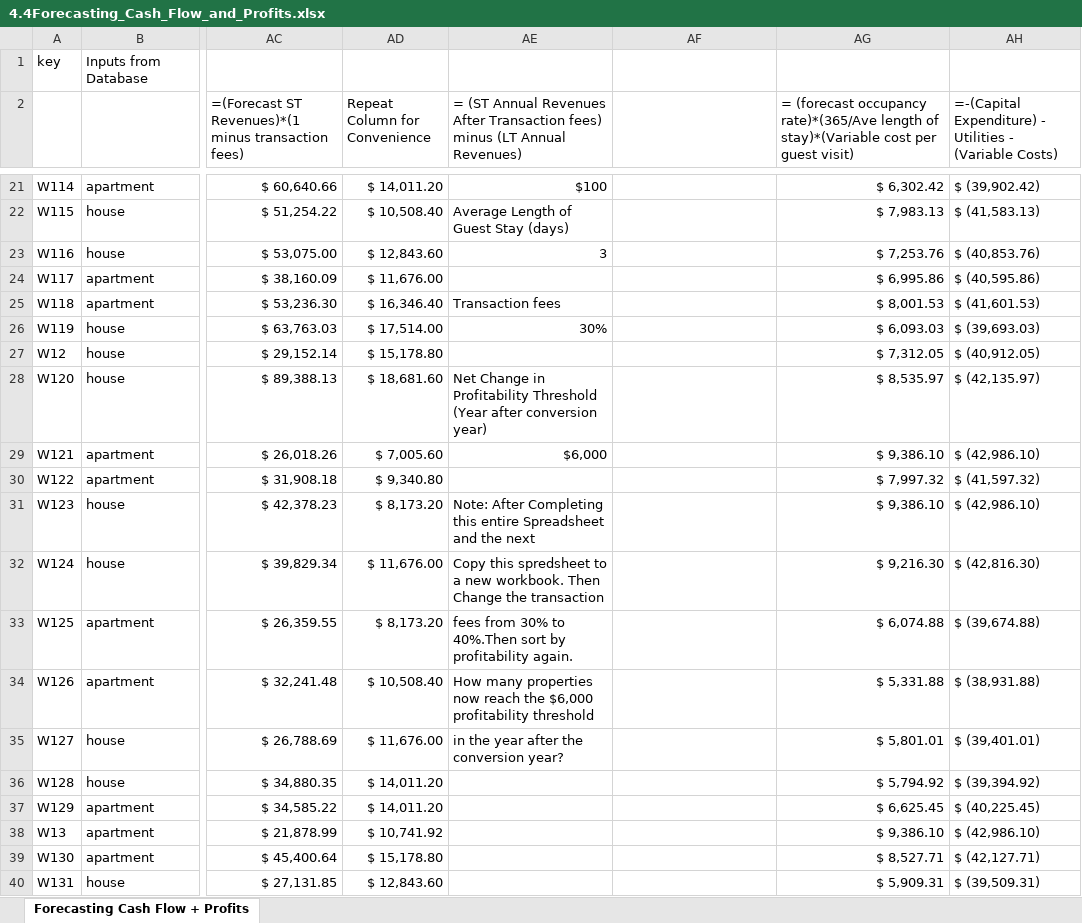
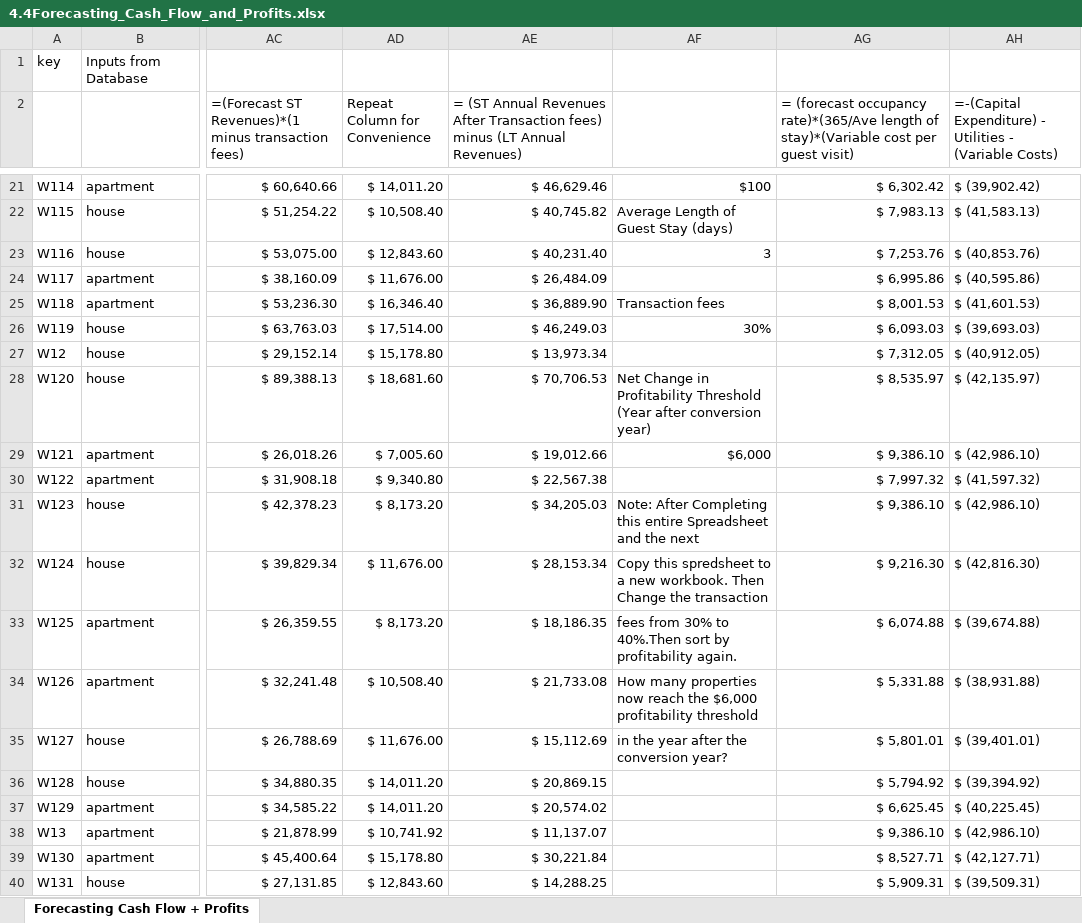
Before and after one commit to LucasBoTang/Coursera_Managing_Big_Data_with_MySQL, an Excel workbook: Capstone_Real_Estate_Profits_Data_Analytics/4.4Forecasting_Cash_Flow_and_Profits.xlsx, sheet Forecasting Cash Flow + Profits, drawn as a sheet; only a part is shown, gaps mark what is left out; values as stored, in another font and other column widths than the file's, no cell formats; conditional formats not drawn; the diff covers the shown part only; the diff names each change by its address in the sheet, - before the commit and + after, or states it on an @@ line.

```diff
--- a/Capstone_Real_Estate_Profits_Data_Analytics/4.4Forecasting_Cash_Flow_and_Profits.xlsx (sheet Forecasting Cash Flow + Profits)
+++ b/Capstone_Real_Estate_Profits_Data_Analytics/4.4Forecasting_Cash_Flow_and_Profits.xlsx (sheet Forecasting Cash Flow + Profits)
-AE21: $100
+AE21: $ 46,629.46
-AF21: (empty)
+AF21: $100
-AE22: Average Length of Guest Stay (days)
+AE22: $ 40,745.82
-AF22: (empty)
+AF22: Average Length of Guest Stay (days)
-AE23: 3
+AE23: $ 40,231.40
-AF23: (empty)
+AF23: 3
-AE24: (empty)
+AE24: $ 26,484.09
-AE25: Transaction fees
+AE25: $ 36,889.90
-AF25: (empty)
+AF25: Transaction fees
-AE26: 30%
+AE26: $ 46,249.03
-AF26: (empty)
+AF26: 30%
-AE27: (empty)
+AE27: $ 13,973.34
-AE28: Net Change in Profitability Threshold (Year after conversion year)
+AE28: $ 70,706.53
-AF28: (empty)
+AF28: Net Change in Profitability Threshold (Year after conversion year)
-AE29: $6,000
+AE29: $ 19,012.66
-AF29: (empty)
+AF29: $6,000
-AE30: (empty)
+AE30: $ 22,567.38
-AE31: Note: After Completing this entire Spreadsheet and the next
+AE31: $ 34,205.03
-AF31: (empty)
+AF31: Note: After Completing this entire Spreadsheet and the next
-AE32: Copy this spredsheet to a new workbook. Then Change the transaction
+AE32: $ 28,153.34
-AF32: (empty)
+AF32: Copy this spredsheet to a new workbook. Then Change the transaction
-AE33: fees from 30% to 40%.Then sort by profitability again.
+AE33: $ 18,186.35
-AF33: (empty)
+AF33: fees from 30% to 40%.Then sort by profitability again.
-AE34: How many properties now reach the $6,000 profitability threshold
+AE34: $ 21,733.08
-AF34: (empty)
+AF34: How many properties now reach the $6,000 profitability threshold
-AE35: in the year after the conversion year?
+AE35: $ 15,112.69
-AF35: (empty)
+AF35: in the year after the conversion year?
-AE36: (empty)
+AE36: $ 20,869.15
-AE37: (empty)
+AE37: $ 20,574.02
-AE38: (empty)
+AE38: $ 11,137.07
-AE39: (empty)
+AE39: $ 30,221.84
-AE40: (empty)
+AE40: $ 14,288.25
```
Also changed, not shown: 238 edited cells elsewhere in this sheet, cell formats, formulas that keep their value, 4 other files.
